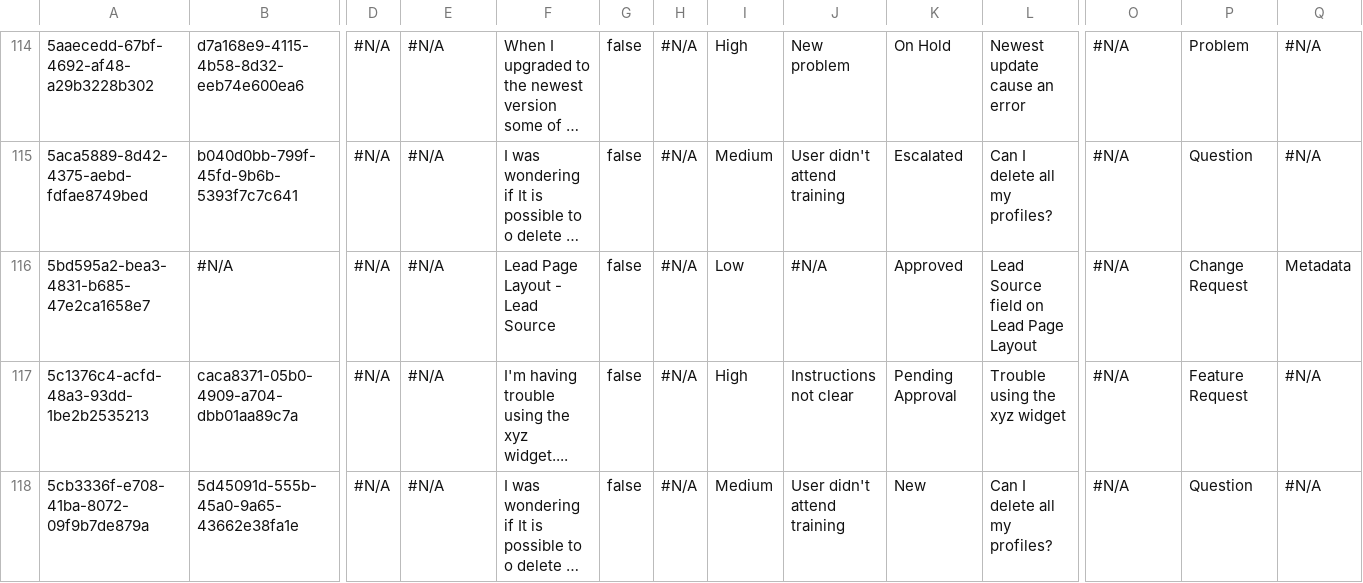
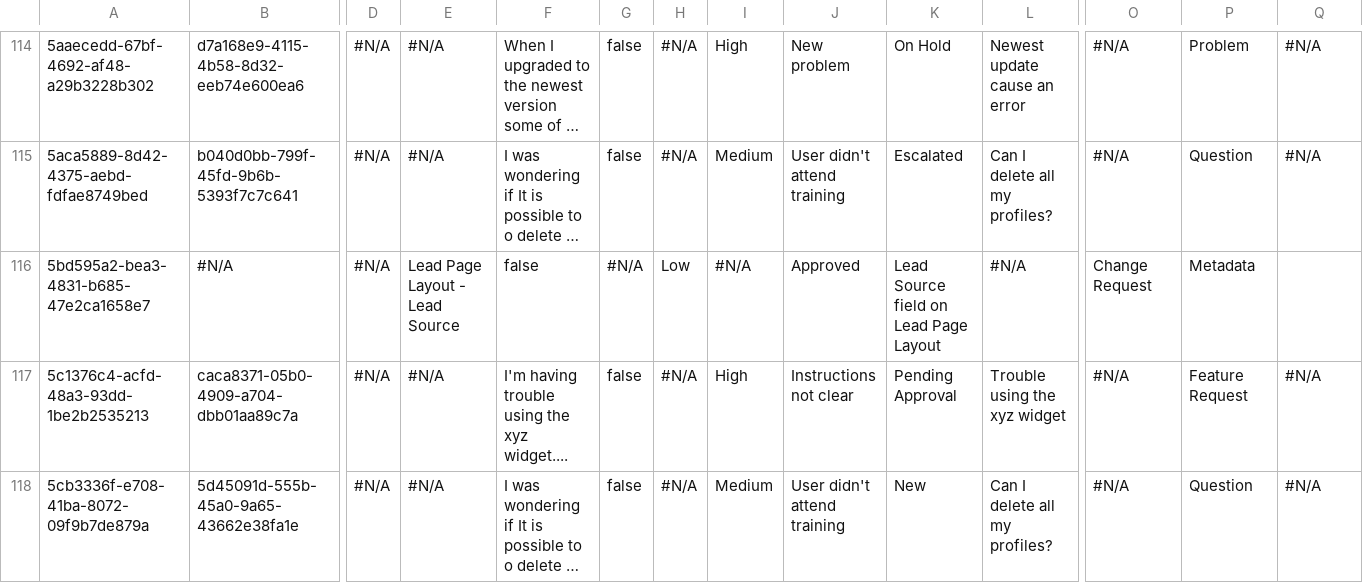
Before and after one commit to JTheManning/JMFizzlyDemo, a CSV file: Case.csv, drawn as a sheet; only a part is shown, gaps mark what is left out; long unchanged cells end in …; the diff covers the shown part only; the diff names each change by its address in the sheet, - before the commit and + after, or states it on an @@ line.

```diff
--- a/Case.csv
+++ b/Case.csv
-E116: #N/A
+E116: Lead Page Layout - Lead Source
-F116: Lead Page Layout - Lead Source
+F116: false
-G116: false
+G116: #N/A
-H116: #N/A
+H116: Low
-I116: Low
+I116: #N/A
-J116: #N/A
+J116: Approved
-K116: Approved
+K116: Lead Source field on Lead Page Layout
-L116: Lead Source field on Lead Page Layout
+L116: #N/A
-O116: #N/A
+O116: Change Request
-P116: Change Request
+P116: Metadata
-Q116: Metadata
+Q116: (empty)
```
Also changed, not shown: 35 edited cells elsewhere in this file.
